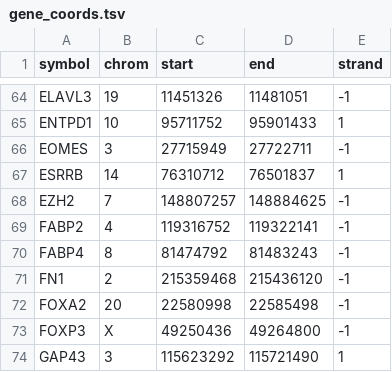
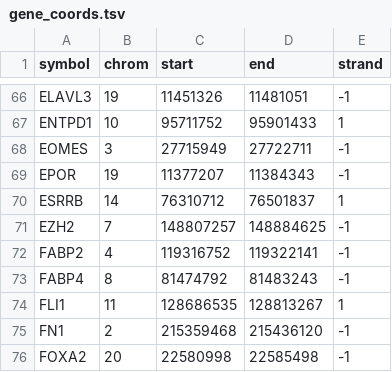
Before and after one commit to nlipieta/MultiscaleProject, a TSV file: data/gene_coords.tsv, drawn as a sheet; only a part is shown, gaps mark what is left out; the shorter side is filled out with more unchanged rows; the diff covers the shown part only.

```diff
--- a/data/gene_coords.tsv
+++ b/data/gene_coords.tsv
@@ -66,2 +68,3 @@ ENTPD1	10	95711752	95901433	1
 EOMES	3	27715949	27722711	-1
+EPOR	19	11377207	11384343	-1
 ESRRB	14	76310712	76501837	1
@@ -70,2 +73,3 @@ FABP2	4	119316752	119322141	-1
 FABP4	8	81474792	81483243	-1
+FLI1	11	128686535	128813267	1
 FN1	2	215359468	215436120	-1
```
Also changed, not shown: 23 added rows elsewhere in this file, 3 other files.
